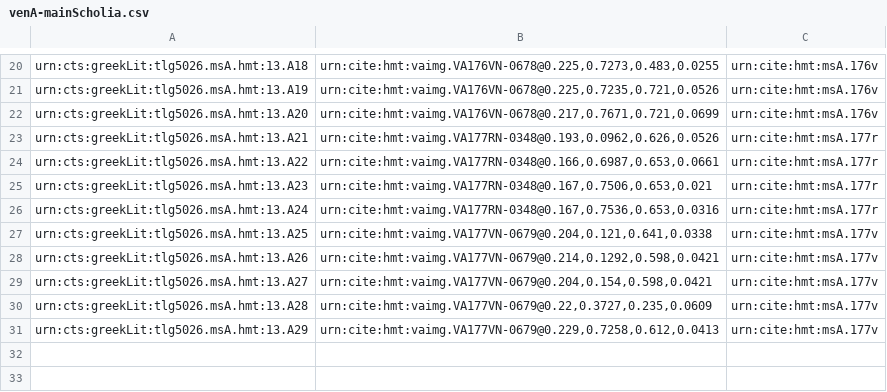
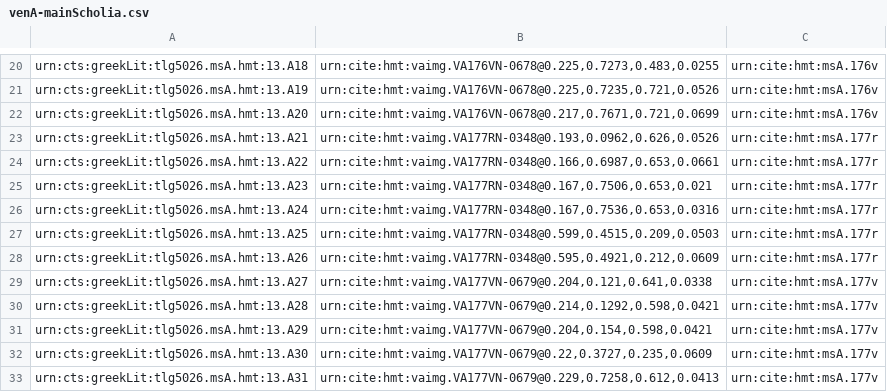
Before and after one commit to hmteditors/gustavus, a CSV file: collections/venA-mainScholia.csv, drawn as a sheet; only a part is shown, gaps mark what is left out.

Commit message:
Update venA-mainScholia.csv

```diff
--- a/collections/venA-mainScholia.csv
+++ b/collections/venA-mainScholia.csv
@@ -26,6 +26,8 @@ urn:cts:greekLit:tlg5026.msA.hmt:13.A23,"urn:cite:hmt:vaimg.VA177RN-0348@0.167,0
 urn:cts:greekLit:tlg5026.msA.hmt:13.A24,"urn:cite:hmt:vaimg.VA177RN-0348@0.167,0.7536,0.653,0.0316",urn:cite:hmt:msA.177r
-urn:cts:greekLit:tlg5026.msA.hmt:13.A25,"urn:cite:hmt:vaimg.VA177VN-0679@0.204,0.121,0.641,0.0338",urn:cite:hmt:msA.177v
-urn:cts:greekLit:tlg5026.msA.hmt:13.A26,"urn:cite:hmt:vaimg.VA177VN-0679@0.214,0.1292,0.598,0.0421",urn:cite:hmt:msA.177v
-urn:cts:greekLit:tlg5026.msA.hmt:13.A27,"urn:cite:hmt:vaimg.VA177VN-0679@0.204,0.154,0.598,0.0421",urn:cite:hmt:msA.177v
-urn:cts:greekLit:tlg5026.msA.hmt:13.A28,"urn:cite:hmt:vaimg.VA177VN-0679@0.22,0.3727,0.235,0.0609",urn:cite:hmt:msA.177v
-urn:cts:greekLit:tlg5026.msA.hmt:13.A29,"urn:cite:hmt:vaimg.VA177VN-0679@0.229,0.7258,0.612,0.0413",urn:cite:hmt:msA.177v
+urn:cts:greekLit:tlg5026.msA.hmt:13.A25,"urn:cite:hmt:vaimg.VA177RN-0348@0.599,0.4515,0.209,0.0503",urn:cite:hmt:msA.177r
+urn:cts:greekLit:tlg5026.msA.hmt:13.A26,"urn:cite:hmt:vaimg.VA177RN-0348@0.595,0.4921,0.212,0.0609",urn:cite:hmt:msA.177r
+urn:cts:greekLit:tlg5026.msA.hmt:13.A27,"urn:cite:hmt:vaimg.VA177VN-0679@0.204,0.121,0.641,0.0338",urn:cite:hmt:msA.177v
+urn:cts:greekLit:tlg5026.msA.hmt:13.A28,"urn:cite:hmt:vaimg.VA177VN-0679@0.214,0.1292,0.598,0.0421",urn:cite:hmt:msA.177v
+urn:cts:greekLit:tlg5026.msA.hmt:13.A29,"urn:cite:hmt:vaimg.VA177VN-0679@0.204,0.154,0.598,0.0421",urn:cite:hmt:msA.177v
+urn:cts:greekLit:tlg5026.msA.hmt:13.A30,"urn:cite:hmt:vaimg.VA177VN-0679@0.22,0.3727,0.235,0.0609",urn:cite:hmt:msA.177v
+urn:cts:greekLit:tlg5026.msA.hmt:13.A31,"urn:cite:hmt:vaimg.VA177VN-0679@0.229,0.7258,0.612,0.0413",urn:cite:hmt:msA.177v
```
